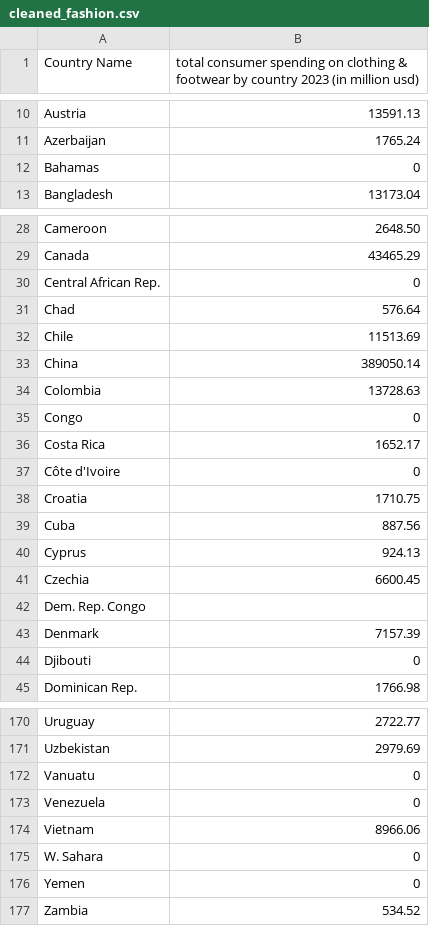
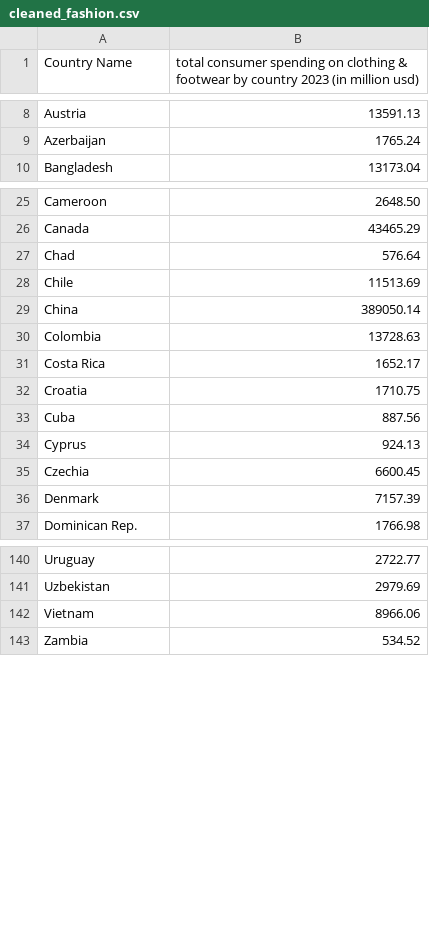
Before and after one commit to znxuan/3179hw2, a CSV file: cleaned_fashion.csv, drawn as a sheet; only a part is shown, gaps mark what is left out; the diff covers the shown part only; the diff names each change by its address in the sheet, - before the commit and + after, or states it on an @@ line.

```diff
--- a/cleaned_fashion.csv
+++ b/cleaned_fashion.csv
-row 12: Bahamas | 0
-row 30: Central African Rep. | 0
-row 35: Congo | 0
-row 37: Côte d'Ivoire | 0
-row 42: Dem. Rep. Congo
-row 44: Djibouti | 0
-row 172: Vanuatu | 0
-row 173: Venezuela | 0
-row 175: W. Sahara | 0
-row 176: Yemen | 0
```
Also changed, not shown: 24 removed rows elsewhere in this file.
